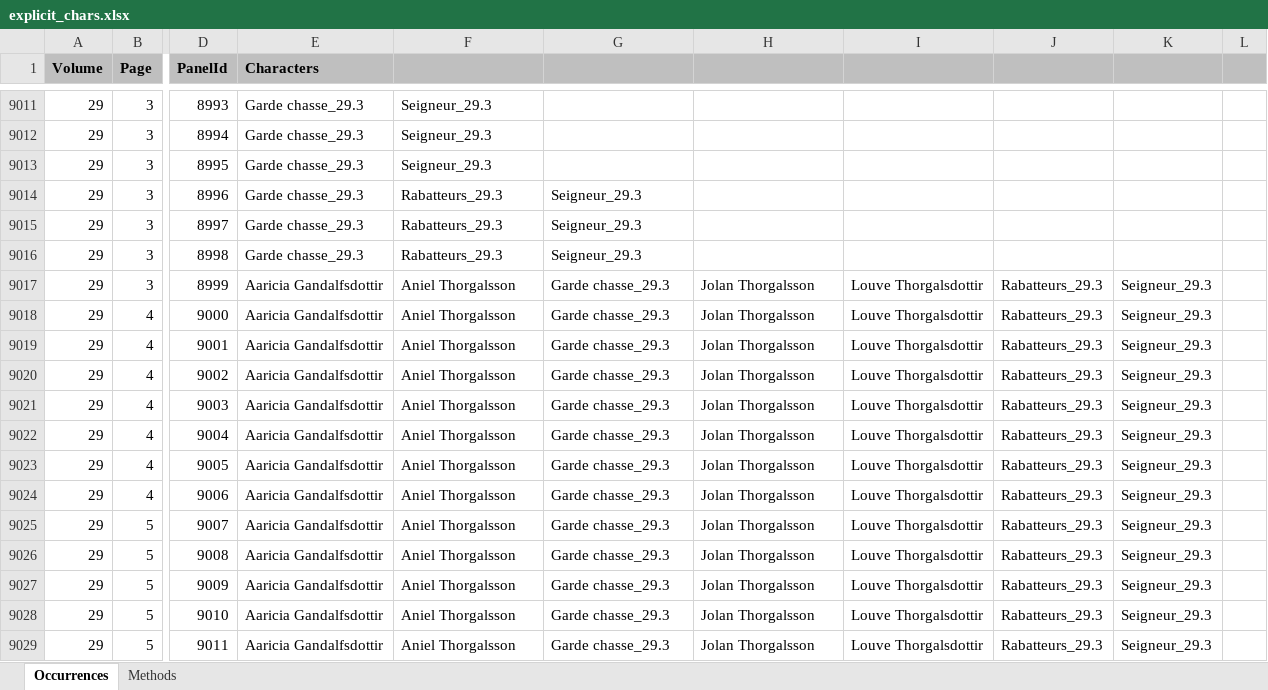
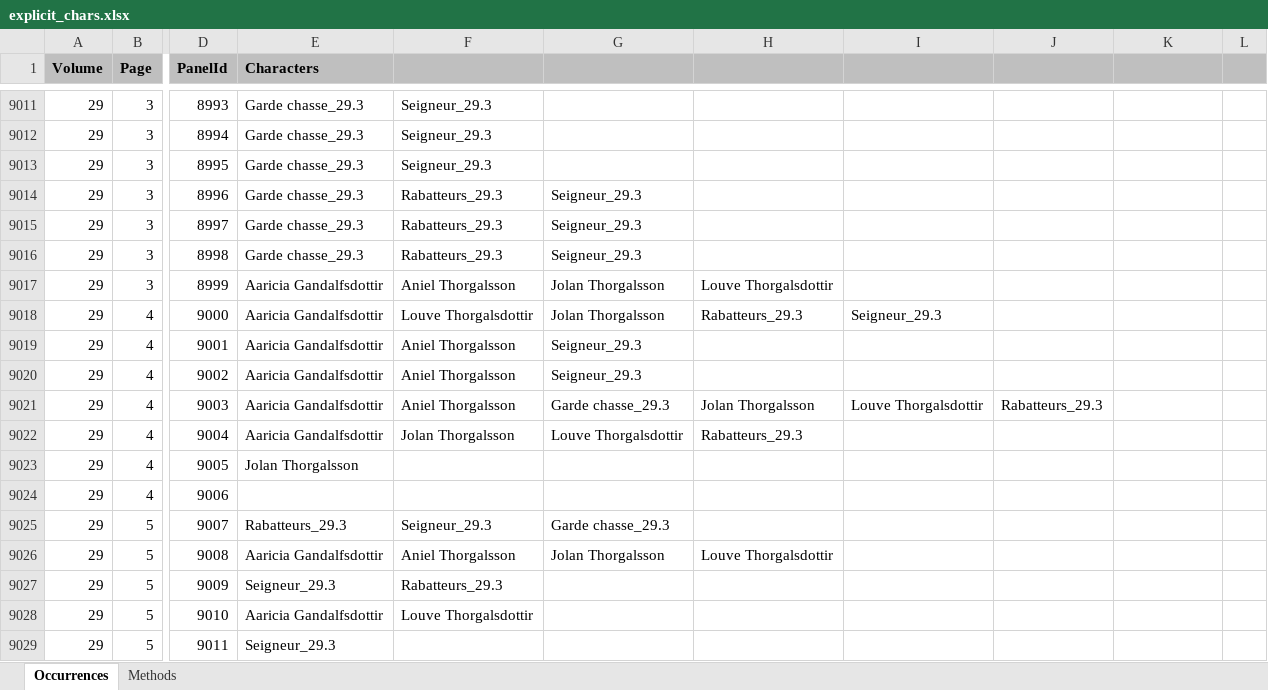
Before and after one commit to CompNet/NaNet, an Excel workbook: data/Thorgal/annotations/explicit_chars.xlsx, sheet Occurrences, drawn as a sheet; only a part is shown, gaps mark what is left out; values as stored, in another font and other column widths than the file's, no borders; the diff covers the shown part only; the diff names each change by its address in the sheet, - before the commit and + after, or states it on an @@ line.

Commit message:
updated data explicit T29

```diff
--- a/data/Thorgal/annotations/explicit_chars.xlsx (sheet Occurrences)
+++ b/data/Thorgal/annotations/explicit_chars.xlsx (sheet Occurrences)
-G9017:G9018: Garde chasse_29.3
+G9017:G9018: Jolan Thorgalsson
-H9017: Jolan Thorgalsson
+H9017: Louve Thorgalsdottir
-I9017: Louve Thorgalsdottir
+I9017: (empty)
-J9017:J9020: Rabatteurs_29.3
+J9017:J9020: (empty)
-K9017:K9029: Seigneur_29.3
+K9017:K9029: (empty)
-F9018: Aniel Thorgalsson
+F9018: Louve Thorgalsdottir
-H9018: Jolan Thorgalsson
+H9018: Rabatteurs_29.3
-I9018: Louve Thorgalsdottir
+I9018: Seigneur_29.3
-G9019:G9020: Garde chasse_29.3
+G9019:G9020: Seigneur_29.3
-H9019:H9020: Jolan Thorgalsson
+H9019:H9020: (empty)
-I9019:I9020: Louve Thorgalsdottir
+I9019:I9020: (empty)
-F9022: Aniel Thorgalsson
+F9022: Jolan Thorgalsson
-G9022: Garde chasse_29.3
+G9022: Louve Thorgalsdottir
-H9022: Jolan Thorgalsson
+H9022: Rabatteurs_29.3
-I9022:I9029: Louve Thorgalsdottir
+I9022:I9029: (empty)
-J9022:J9029: Rabatteurs_29.3
+J9022:J9029: (empty)
-E9023 (Characters): Aaricia Gandalfsdottir
+E9023 (Characters): Jolan Thorgalsson
-F9023:F9024: Aniel Thorgalsson
+F9023:F9024: (empty)
-G9023:G9024: Garde chasse_29.3
+G9023:G9024: (empty)
-H9023:H9025: Jolan Thorgalsson
+H9023:H9025: (empty)
-E9024 (Characters): Aaricia Gandalfsdottir
+E9024 (Characters): (empty)
-E9025 (Characters): Aaricia Gandalfsdottir
+E9025 (Characters): Rabatteurs_29.3
-F9025: Aniel Thorgalsson
+F9025: Seigneur_29.3
-G9026: Garde chasse_29.3
+G9026: Jolan Thorgalsson
-H9026: Jolan Thorgalsson
+H9026: Louve Thorgalsdottir
-E9027 (Characters): Aaricia Gandalfsdottir
+E9027 (Characters): Seigneur_29.3
-F9027: Aniel Thorgalsson
+F9027: Rabatteurs_29.3
-G9027:G9029: Garde chasse_29.3
+G9027:G9029: (empty)
-H9027:H9029: Jolan Thorgalsson
+H9027:H9029: (empty)
-F9028: Aniel Thorgalsson
+F9028: Louve Thorgalsdottir
-E9029 (Characters): Aaricia Gandalfsdottir
+E9029 (Characters): Seigneur_29.3
-F9029: Aniel Thorgalsson
+F9029: (empty)
```
Also changed, not shown: 782 edited cells elsewhere in this sheet, data/Thorgal/_all.xlsx.
